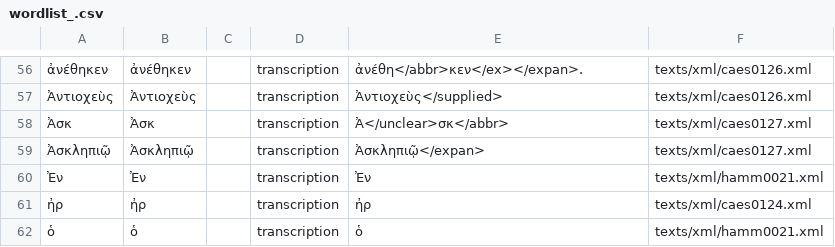
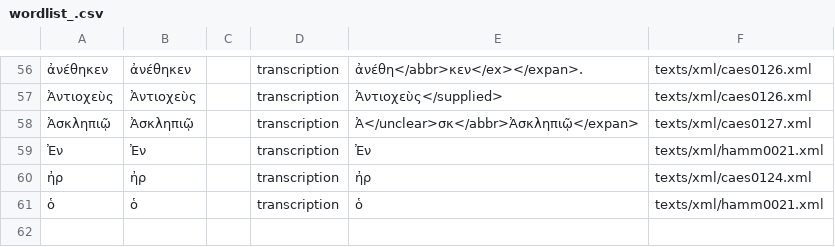
Before and after one commit to lmcnulty/iip-word-lists, a CSV file: docs/wordlist_.csv, drawn as a sheet; only a part is shown, gaps mark what is left out; removed rows and columns are numbered as before the commit, all else as after; the diff names each change by its address in the sheet, - before the commit and + after, or states it on an @@ line.

```diff
--- a/docs/wordlist_.csv
+++ b/docs/wordlist_.csv
-row 58: Ἀσκ | Ἀσκ |  | transcription | Ἀ</unclear>σκ</abbr> | texts/xml/caes0127.xml
-E58: Ἀσκληπιῷ</expan>
+E58: Ἀ</unclear>σκ</abbr>Ἀσκληπιῷ</expan>
```
Also changed, not shown: docs/wordlist_-transl.csv, docs/wordlist_grc-transl.csv, 52 other files.
